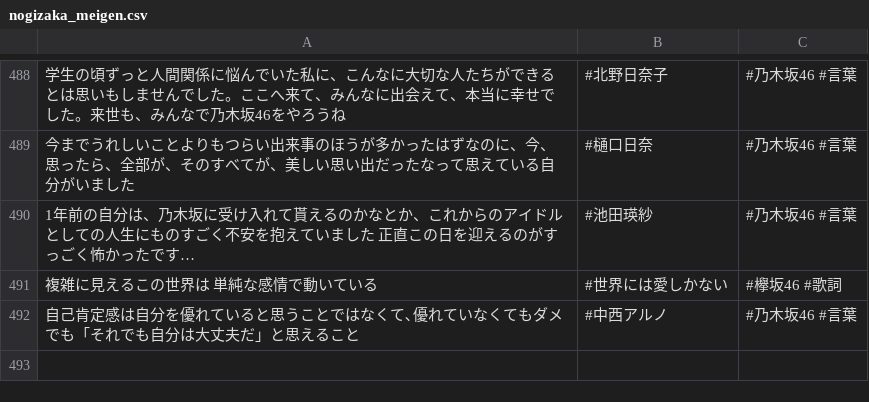
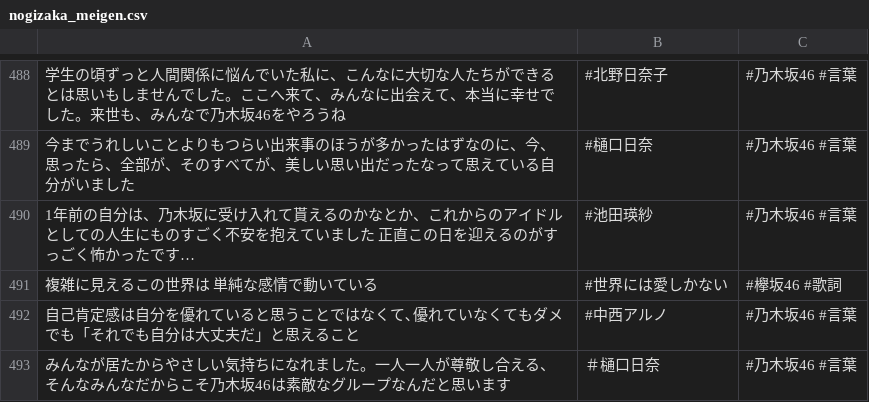
Before and after one commit to tonytani37/nogizaka46_live, a CSV file: nogizaka_meigen.csv, drawn as a sheet; only a part is shown, gaps mark what is left out; the diff names each change by its address in the sheet, - before the commit and + after, or states it on an @@ line.

Commit message:
2022/11/24 14:47

```diff
--- a/nogizaka_meigen.csv
+++ b/nogizaka_meigen.csv
+row 493: みんなが居たからやさしい気持ちになれました。一人一人が尊敬し合える、そんなみんなだからこそ乃木坂46は素敵なグループなんだと思います | ＃樋口日奈 | #乃木坂46 #言葉
```
